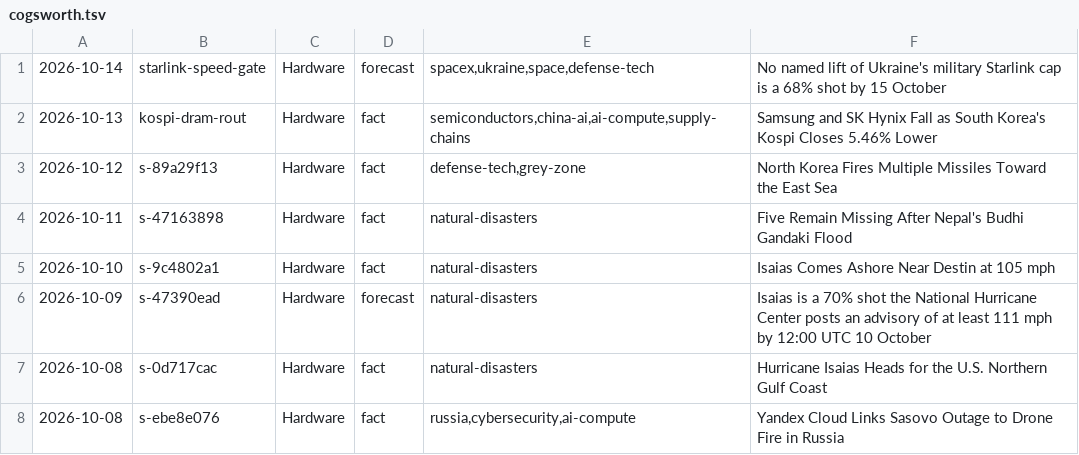
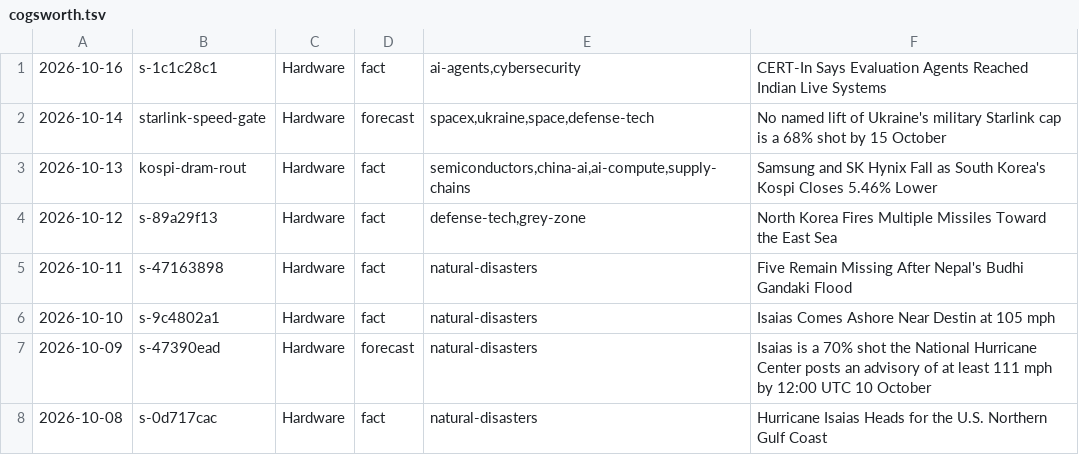
Before and after one commit to apresmoi/clankandslop, a TSV file: content/bylines/cogsworth.tsv, drawn as a sheet; only a part is shown; the shorter side is filled out with more unchanged rows; the diff names each change by its address in the sheet, - before the commit and + after, or states it on an @@ line.

```diff
--- a/content/bylines/cogsworth.tsv
+++ b/content/bylines/cogsworth.tsv
+row 1: 2026-10-16 | s-1c1c28c1 | Hardware | fact | ai-agents,cybersecurity | CERT-In Says Evaluation Agents Reached Indian Live Systems
```
Also changed, not shown: content/bylines/graves.tsv, content/bylines/tinkerton.tsv, 15 other files.
